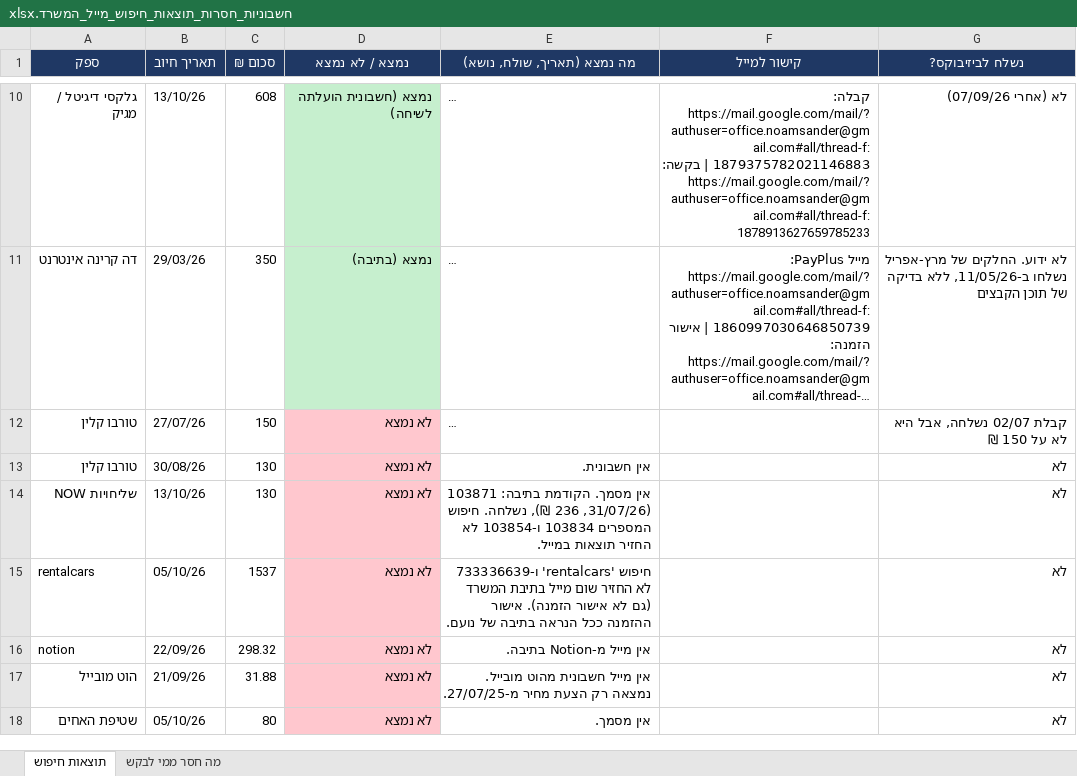
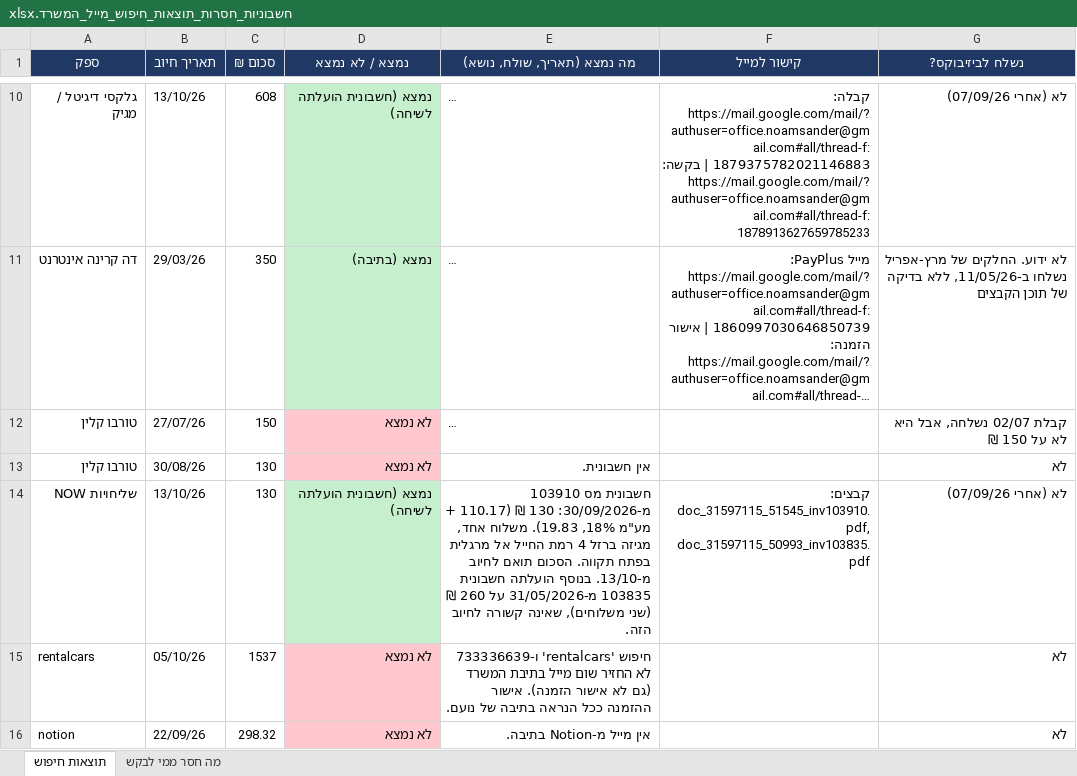
Before and after one commit to officenoamsander-hash/officenoamsander, an Excel workbook: output/חשבוניות_חסרות_תוצאות_חיפוש_מייל_המשרד.xlsx, sheet תוצאות חיפוש, drawn as a sheet; only a part is shown, gaps mark what is left out; the shorter side is filled out with more unchanged rows; long unchanged cells end in …; values as stored, in another font and other column widths than the file's, no borders; the diff names each change by its address in the sheet, - before the commit and + after, or states it on an @@ line.

```diff
--- a/output/חשבוניות_חסרות_תוצאות_חיפוש_מייל_המשרד.xlsx (sheet תוצאות חיפוש)
+++ b/output/חשבוניות_חסרות_תוצאות_חיפוש_מייל_המשרד.xlsx (sheet תוצאות חיפוש)
-D14 (נמצא / לא נמצא): לא נמצא
+D14 (נמצא / לא נמצא): נמצא (חשבונית הועלתה לשיחה)
-D14 fill: #FFC7CE
+D14 fill: #C6EFCE
-E14 (מה נמצא (תאריך, שולח, נושא)): אין מסמך. הקודמת בתיבה: 103871 (31/07/26, 236 ₪), נשלחה. חיפוש המספרים 103834 ו-103854 לא החזיר תוצאות במייל.
+E14 (מה נמצא (תאריך, שולח, נושא)): חשבונית מס 103910 מ-30/09/2026: 130 ₪ (110.17 + מע"מ 18%, 19.83). משלוח אחד, מגיזה ברזל 4 רמת החייל אל מרגלית בפתח תקווה. הסכום תואם לחיוב מ-13/10. בנוסף הועלתה חשבונית 103835 מ-31/05/2026 על 260 ₪ (שני משלוחים), שאינה קשורה לחיוב הזה.
-F14 (קישור למייל): (empty)
+F14 (קישור למייל): קבצים: doc_31597115_51545_inv103910.pdf, doc_31597115_50993_inv103835.pdf
-G14 (נשלח לביזיבוקס?): לא
+G14 (נשלח לביזיבוקס?): לא (אחרי 07/09/26)
```
Also changed, not shown: sheet מה חסר ממי לבקש.
